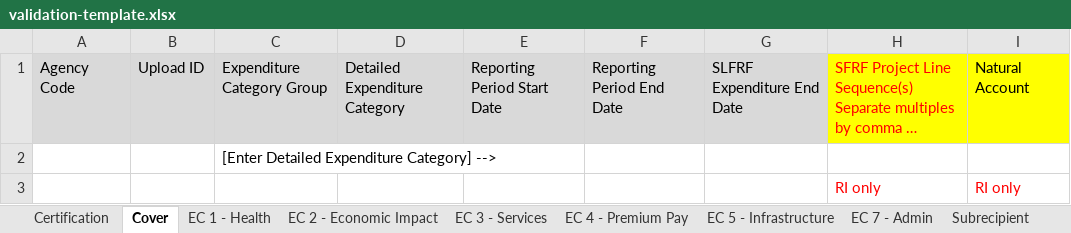
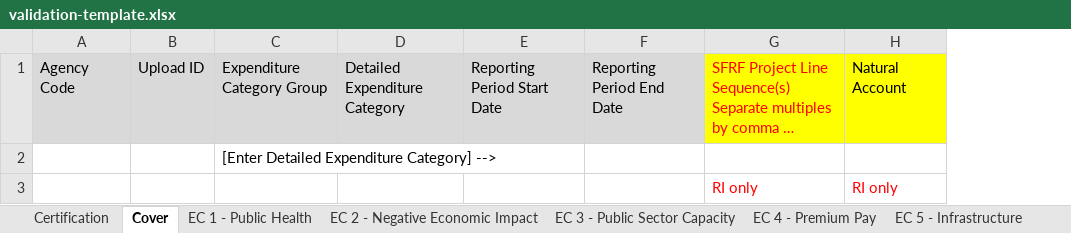
Before and after one commit to usdigitalresponse/arpa-reporter, an Excel workbook: src/server/data/validation-template.xlsx, sheet Cover, drawn as a sheet; long unchanged cells end in …; values as stored, in another font and other column widths than the file's, no borders; conditional formats not drawn; the diff names each change by its address in the sheet, - before the commit and + after, or states it on an @@ line.

```diff
--- a/src/server/data/validation-template.xlsx (sheet Cover)
+++ b/src/server/data/validation-template.xlsx (sheet Cover)
-sheet tab: EC 1 - Health
+sheet tab: EC 1 - Public Health
-sheet tab: EC 2 - Economic Impact
+sheet tab: EC 2 - Negative Economic Impact
-sheet tab: EC 3 - Services
+sheet tab: EC 3 - Public Sector Capacity
-column G, row 1: SLFRF Expenditure End Date
```
Also changed, not shown: sheet EC 2 - Negative Economic Impact, sheet EC 1 - Public Health, sheet EC 5 - Infrastructure, sheet EC 3 - Public Sector Capacity, sheet Subrecipient, sheet EC 7 - Admin, 4 more sheets.
